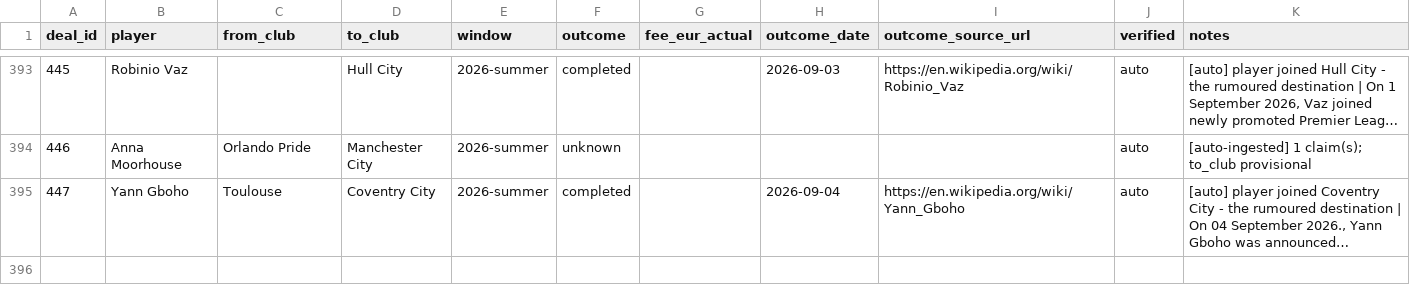
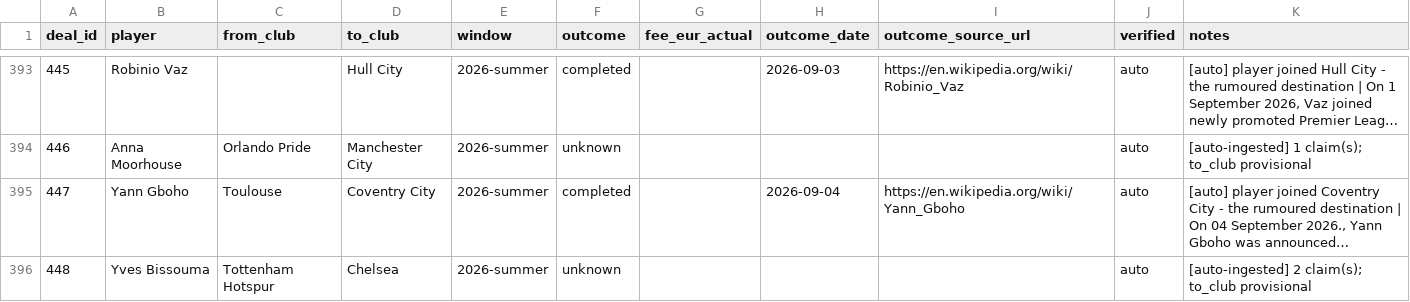
Before and after one commit to har27il/transfer-truth, a CSV file: ground-truth/deals.csv, drawn as a sheet; only a part is shown, gaps mark what is left out; long unchanged cells end in …; the diff names each change by its address in the sheet, - before the commit and + after, or states it on an @@ line.

```diff
--- a/ground-truth/deals.csv
+++ b/ground-truth/deals.csv
+row 396: 448 | Yves Bissouma | Tottenham Hotspur | Chelsea | 2026-summer | unknown |  |  |  | auto | [auto-ingested] 2 claim(s); to_club provisional
```
Also changed, not shown: ground-truth/journalist_claims.csv, 2 other files.
